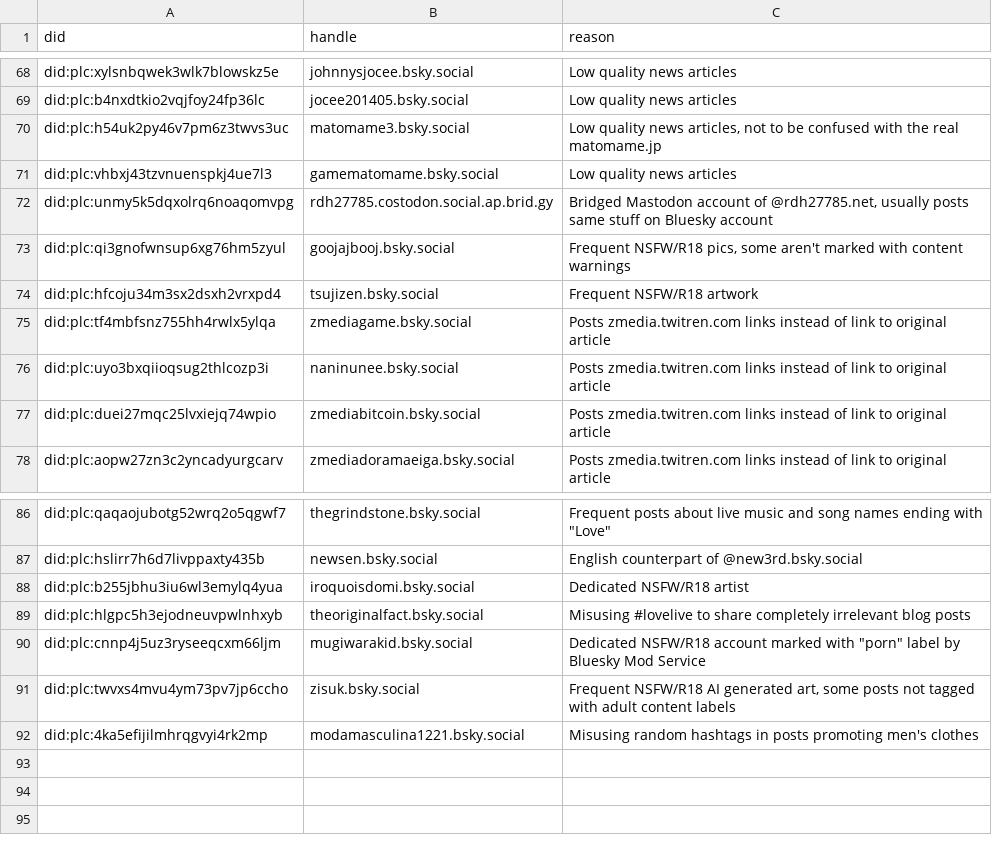
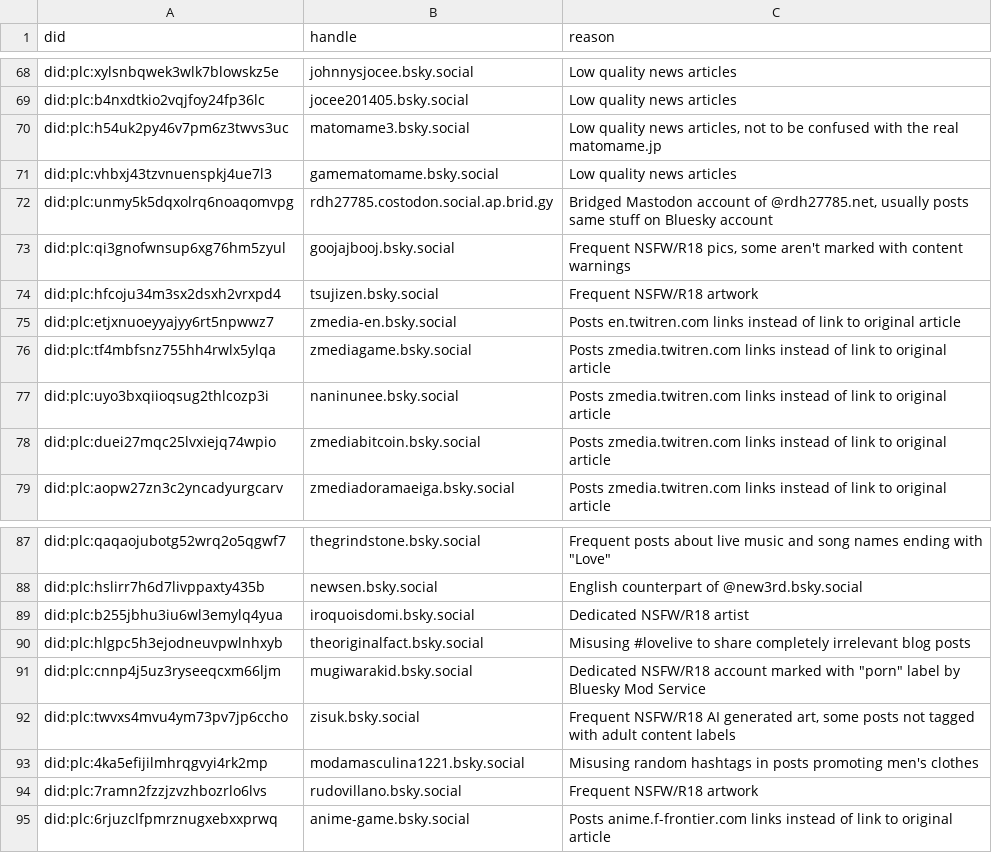
Before and after one commit to p1timmy/bsky-feeds, a CSV file: lists/lovelive_ignore_users.csv, drawn as a sheet; only a part is shown, gaps mark what is left out; the diff names each change by its address in the sheet, - before the commit and + after, or states it on an @@ line.

Commit message:
Fix some NSFW posts slipping through LoveLive! feed filter
Also add a NSFW/R18 artist account and news article summary account
to ignore list

```diff
--- a/lists/lovelive_ignore_users.csv
+++ b/lists/lovelive_ignore_users.csv
+row 75: did:plc:etjxnuoeyyajyy6rt5npwwz7 | zmedia-en.bsky.social | Posts en.twitren.com links instead of link to original article
+row 94: did:plc:7ramn2fzzjzvzhbozrlo6lvs | rudovillano.bsky.social | Frequent NSFW/R18 artwork
+row 95: did:plc:6rjuzclfpmrznugxebxxprwq | anime-game.bsky.social | Posts anime.f-frontier.com links instead of link to original article
```
Also changed, not shown: 1 other file.
